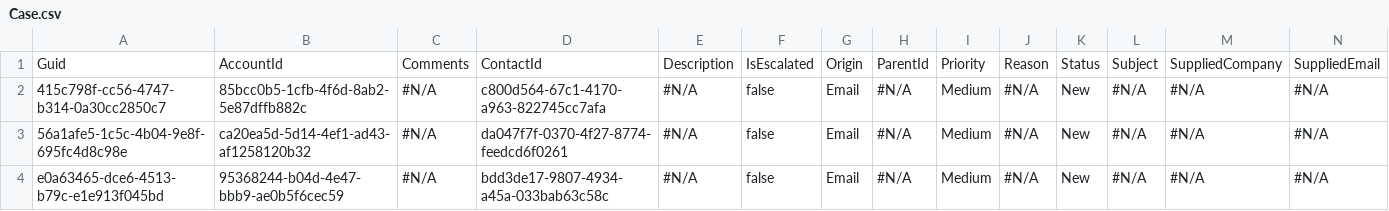
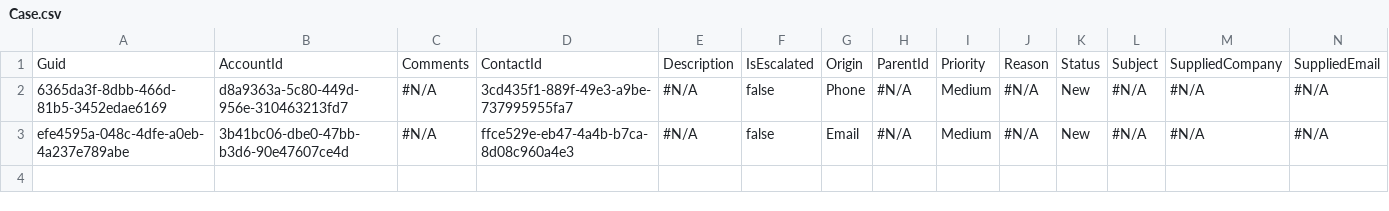
Before and after one commit to Prodlymoover/CPQ-Test-27, a CSV file: Case.csv, drawn as a sheet; only a part is shown; removed rows and columns are numbered as before the commit, all else as after; rows hold the shown columns only; the diff names each change by its address in the sheet, - before the commit and + after, or states it on an @@ line.

```diff
--- a/Case.csv
+++ b/Case.csv
-row 2: 415c798f-cc56-4747-b314-0a30cc2850c7 | 85bcc0b5-1cfb-4f6d-8ab2-5e87dffb882c | #N/A | c800d564-67c1-4170-a963-822745cc7afa | #N/A | false | Email | #N/A | Medium | #N/A | New | #N/A | #N/A | #N/A
-A2: 56a1afe5-1c5c-4b04-9e8f-695fc4d8c98e
+A2: 6365da3f-8dbb-466d-81b5-3452edae6169
-B2: ca20ea5d-5d14-4ef1-ad43-af1258120b32
+B2: d8a9363a-5c80-449d-956e-310463213fd7
-D2: da047f7f-0370-4f27-8774-feedcd6f0261
+D2: 3cd435f1-889f-49e3-a9be-737995955fa7
-G2: Email
+G2: Phone
-A3: e0a63465-dce6-4513-b79c-e1e913f045bd
+A3: efe4595a-048c-4dfe-a0eb-4a237e789abe
-B3: 95368244-b04d-4e47-bbb9-ae0b5f6cec59
+B3: 3b41bc06-dbe0-47bb-b3d6-90e47607ce4d
-D3: bdd3de17-9807-4934-a45a-033bab63c58c
+D3: ffce529e-eb47-4a4b-b7ca-8d08c960a4e3
```
Also changed, not shown: Account.csv, Asset.csv, 34 other files.
